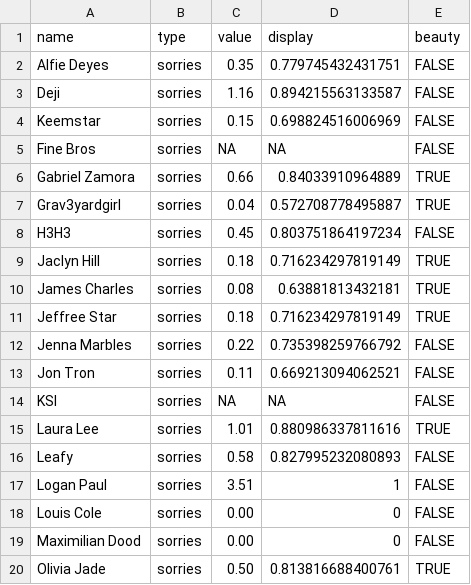
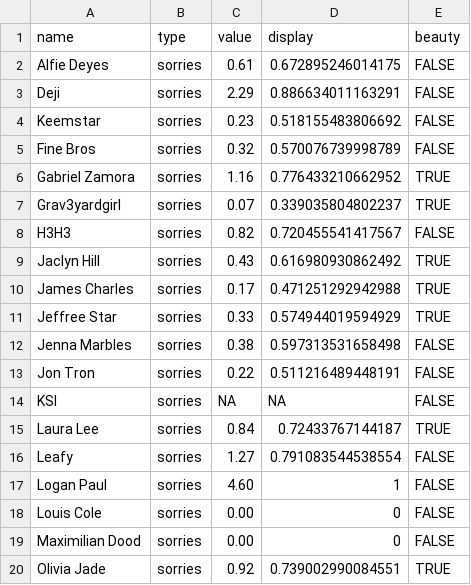
Before and after one commit to the-pudding/apology, a CSV file: web/src/assets/data/beeswarm--sorries.csv, drawn as a sheet; only a part is shown; the diff covers the shown part only.

Commit message:
Data changes including new apologies. Apology per minute now fixed.

```diff
--- a/web/src/assets/data/beeswarm--sorries.csv
+++ b/web/src/assets/data/beeswarm--sorries.csv
@@ -1,20 +1,20 @@
 "name","type","value","display","beauty"
-"Alfie Deyes","sorries","0.35",0.779745432431751,FALSE
-"Deji","sorries","1.16",0.894215563133587,FALSE
-"Keemstar","sorries","0.15",0.698824516006969,FALSE
-"Fine Bros","sorries","NA",NA,FALSE
-"Gabriel Zamora","sorries","0.66",0.84033910964889,TRUE
-"Grav3yardgirl","sorries","0.04",0.572708778495887,TRUE
-"H3H3","sorries","0.45",0.803751864197234,FALSE
-"Jaclyn Hill","sorries","0.18",0.716234297819149,TRUE
-"James Charles","sorries","0.08",0.63881813432181,TRUE
-"Jeffree Star","sorries","0.18",0.716234297819149,TRUE
-"Jenna Marbles","sorries","0.22",0.735398259766792,FALSE
-"Jon Tron","sorries","0.11",0.669213094062521,FALSE
+"Alfie Deyes","sorries","0.61",0.672895246014175,FALSE
+"Deji","sorries","2.29",0.886634011163291,FALSE
+"Keemstar","sorries","0.23",0.518155483806692,FALSE
+"Fine Bros","sorries","0.32",0.570076739998789,FALSE
+"Gabriel Zamora","sorries","1.16",0.776433210662952,TRUE
+"Grav3yardgirl","sorries","0.07",0.339035804802237,TRUE
+"H3H3","sorries","0.82",0.720455541417567,FALSE
+"Jaclyn Hill","sorries","0.43",0.616980930862492,TRUE
+"James Charles","sorries","0.17",0.471251292942988,TRUE
+"Jeffree Star","sorries","0.33",0.574944019594929,TRUE
+"Jenna Marbles","sorries","0.38",0.597313531658498,FALSE
+"Jon Tron","sorries","0.22",0.511216489448191,FALSE
 "KSI","sorries","NA",NA,FALSE
-"Laura Lee","sorries","1.01",0.880986337811616,TRUE
-"Leafy","sorries","0.58",0.827995232080893,FALSE
-"Logan Paul","sorries","3.51",1,FALSE
+"Laura Lee","sorries","0.84",0.72433767144187,TRUE
+"Leafy","sorries","1.27",0.791083544538554,FALSE
+"Logan Paul","sorries","4.60",1,FALSE
 "Louis Cole","sorries","0.00",0,FALSE
 "Maximilian Dood","sorries","0.00",0,FALSE
-"Olivia Jade","sorries","0.50",0.813816688400761,TRUE
+"Olivia Jade","sorries","0.92",0.739002990084551,TRUE
```
Also changed, not shown: 3 added rows and 20 edited cells elsewhere in this file, web/src/assets/data/beeswarm--change.csv, web/src/assets/data/beeswarm--cuts.csv, 3 other files.
